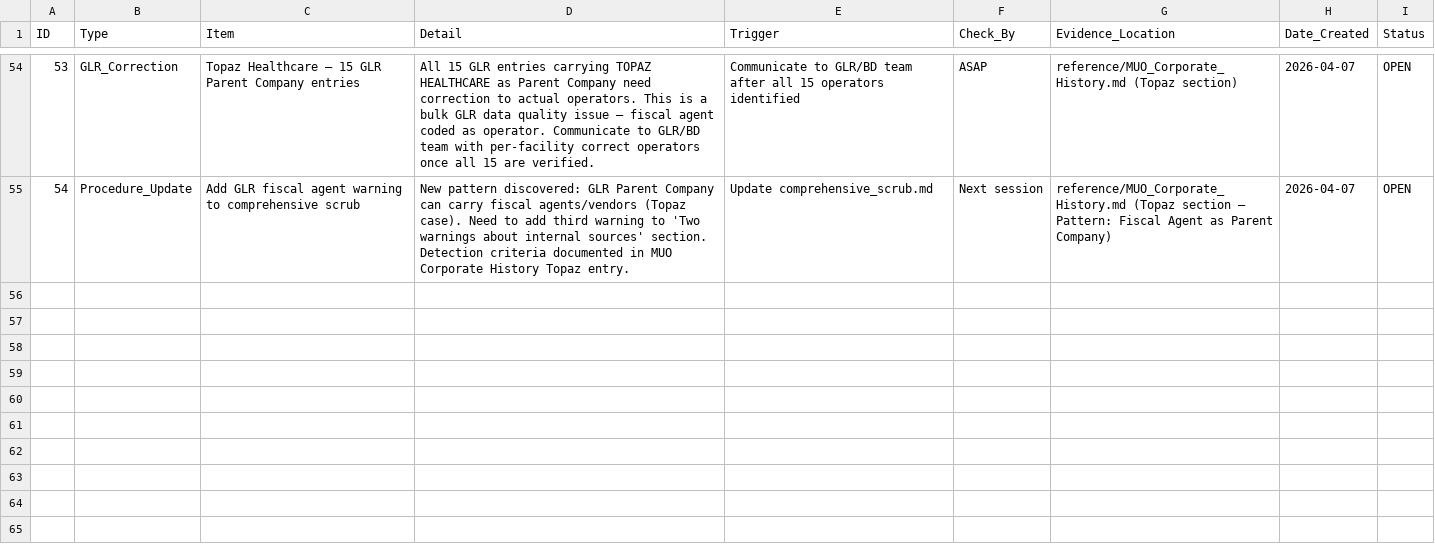
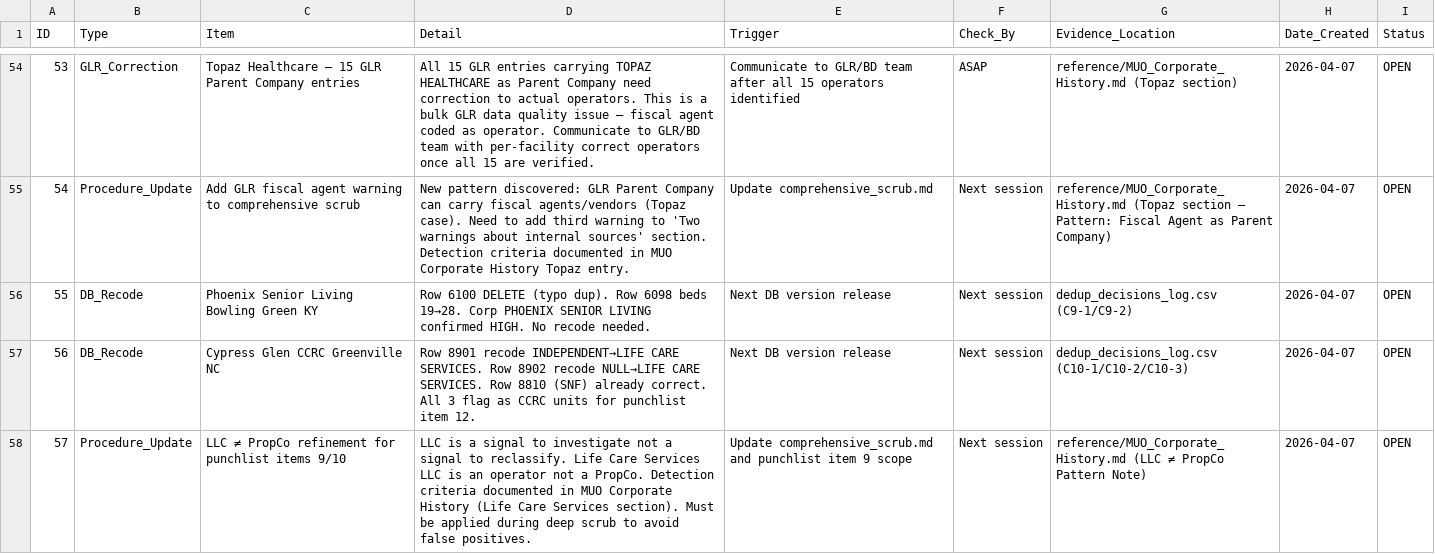
Before and after one commit to bootsatwood/data-model, a CSV file: scripts/audit_reports/pending_followups.csv, drawn as a sheet; only a part is shown, gaps mark what is left out.

```diff
--- a/scripts/audit_reports/pending_followups.csv
+++ b/scripts/audit_reports/pending_followups.csv
@@ -55 +55,4 @@ ID,Type,Item,Detail,Trigger,Check_By,Evidence_Location,Date_Created,Status
 54,Procedure_Update,Add GLR fiscal agent warning to comprehensive scrub,"New pattern discovered: GLR Parent Company can carry fiscal agents/vendors (Topaz case). Need to add third warning to 'Two warnings about internal sources' section. Detection criteria documented in MUO Corporate History Topaz entry.",Update comprehensive_scrub.md,Next session,reference/MUO_Corporate_History.md (Topaz section — Pattern: Fiscal Agent as Parent Company),2026-04-07,OPEN
+55,DB_Recode,Phoenix Senior Living Bowling Green KY,"Row 6100 DELETE (typo dup). Row 6098 beds 19→28. Corp PHOENIX SENIOR LIVING confirmed HIGH. No recode needed.",Next DB version release,Next session,dedup_decisions_log.csv (C9-1/C9-2),2026-04-07,OPEN
+56,DB_Recode,Cypress Glen CCRC Greenville NC,"Row 8901 recode INDEPENDENT→LIFE CARE SERVICES. Row 8902 recode NULL→LIFE CARE SERVICES. Row 8810 (SNF) already correct. All 3 flag as CCRC units for punchlist item 12.",Next DB version release,Next session,dedup_decisions_log.csv (C10-1/C10-2/C10-3),2026-04-07,OPEN
+57,Procedure_Update,LLC ≠ PropCo refinement for punchlist items 9/10,"LLC is a signal to investigate not a signal to reclassify. Life Care Services LLC is an operator not a PropCo. Detection criteria documented in MUO Corporate History (Life Care Services section). Must be applied during deep scrub to avoid false positives.",Update comprehensive_scrub.md and punchlist item 9 scope,Next session,reference/MUO_Corporate_History.md (LLC ≠ PropCo Pattern Note),2026-04-07,OPEN
```
Also changed, not shown: scripts/audit_reports/dedup_decisions_log.csv, scripts/audit_reports/glr_change_log.csv, 1 other file.
